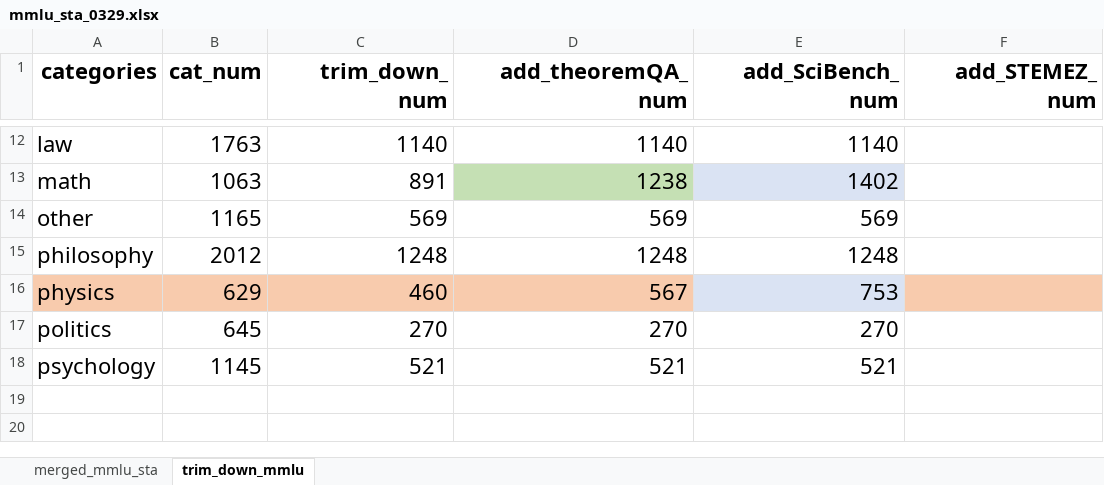
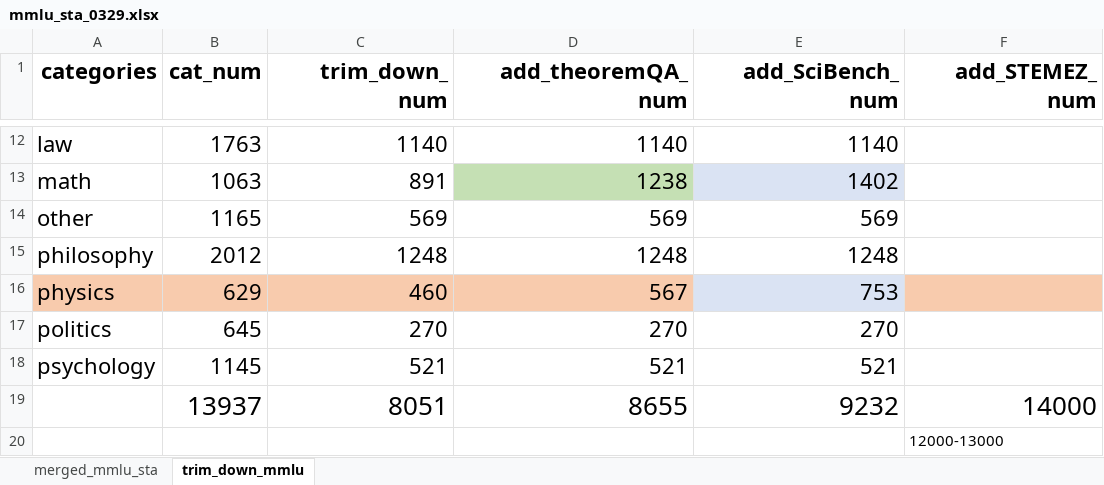
Before and after one commit to Wyyyb/robust_mmlu, an Excel workbook: experiments/data/mmlu_sta_0329.xlsx, sheet trim_down_mmlu, drawn as a sheet; only a part is shown, gaps mark what is left out; values as stored, in another font and other column widths than the file's, no borders; the diff names each change by its address in the sheet, - before the commit and + after, or states it on an @@ line.

```diff
--- a/experiments/data/mmlu_sta_0329.xlsx (sheet trim_down_mmlu)
+++ b/experiments/data/mmlu_sta_0329.xlsx (sheet trim_down_mmlu)
+row 19:  | 13937 | 8051 | 8655 | 9232 | 14000
+row 20:  |  |  |  |  | 12000-13000
```
Also changed, not shown: 1 other file.
